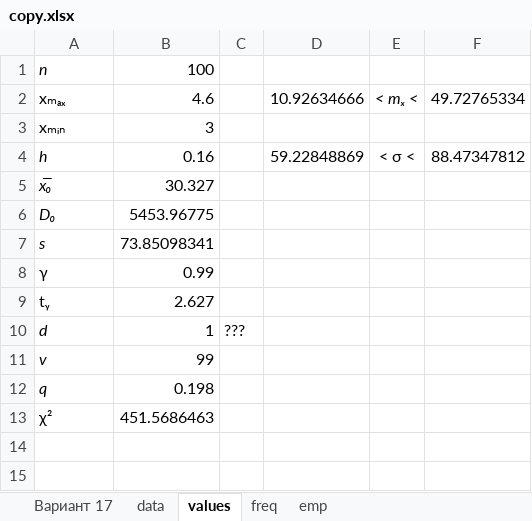
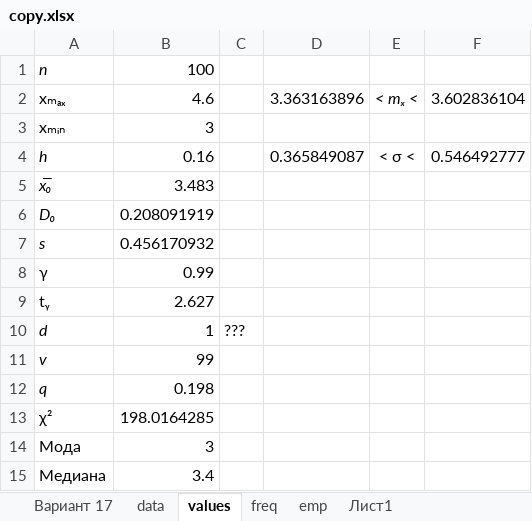
Before and after one commit to GoldmanYT/statistics_labs, an Excel workbook: copy.xlsx, sheet values, drawn as a sheet; values as stored, in another font and other column widths than the file's, no borders; the diff names each change by its address in the sheet, - before the commit and + after, or states it on an @@ line.

```diff
--- a/copy.xlsx (sheet values)
+++ b/copy.xlsx (sheet values)
+sheet tab: Лист1
-D2: 10.92634666
+D2: 3.363163896
-F2: 49.72765334
+F2: 3.602836104
-D4: 59.22848869
+D4: 0.365849087
-F4: 88.47347812
+F4: 0.546492777
-B5: 30.327
+B5: 3.483
-B6: 5453.96775
+B6: 0.208091919
-B7: 73.85098341
+B7: 0.456170932
-B13: 451.5686463
+B13: 198.0164285
+row 14: Мода | 3
+row 15: Медиана | 3.4
```
Also changed, not shown: sheet freq, sheet emp, sheet data, charts or pictures.
